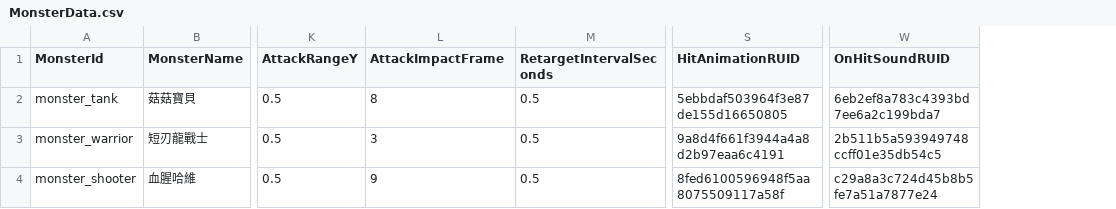
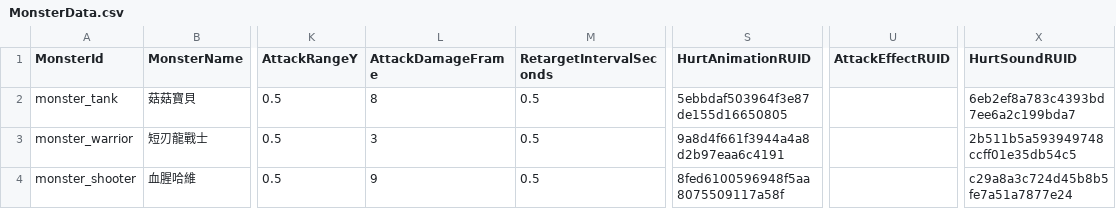
Before and after one commit to zsp2233000/MSW-Battle, a CSV file: RootDesk/MyDesk/Data/MonsterData.csv, drawn as a sheet; only a part is shown, gaps mark what is left out; addresses are those after the commit; the diff names each change by its address in the sheet, - before the commit and + after, or states it on an @@ line.

Commit message:
feat: add attacker effects and clarify monster data fields

```diff
--- a/RootDesk/MyDesk/Data/MonsterData.csv
+++ b/RootDesk/MyDesk/Data/MonsterData.csv
+column U (AttackEffectRUID), empty
-L1: AttackImpactFrame
+L1: AttackDamageFrame
-S1: HitAnimationRUID
+S1: HurtAnimationRUID
-X1: OnHitSoundRUID
+X1: HurtSoundRUID
```
Also changed, not shown: 14 other files.
